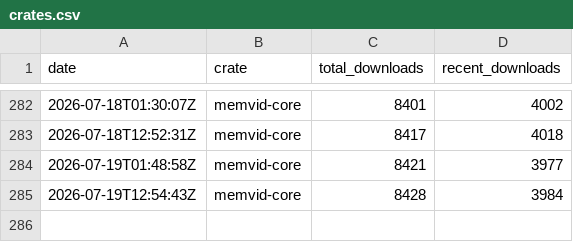
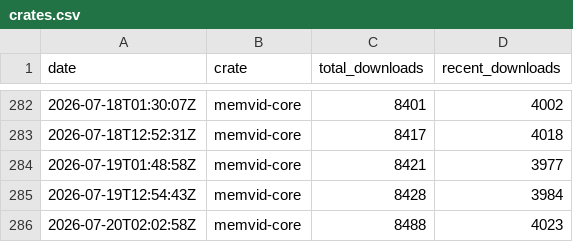
Before and after one commit to sldr-se/bad-brain, a CSV file: analysis/metrics/crates.csv, drawn as a sheet; only a part is shown, gaps mark what is left out; the diff names each change by its address in the sheet, - before the commit and + after, or states it on an @@ line.

```diff
--- a/analysis/metrics/crates.csv
+++ b/analysis/metrics/crates.csv
+row 286: 2026-07-20T02:02:58Z | memvid-core | 8488 | 4023
```
Also changed, not shown: analysis/metrics/github.csv, analysis/metrics/npm.csv, 5 other files.
